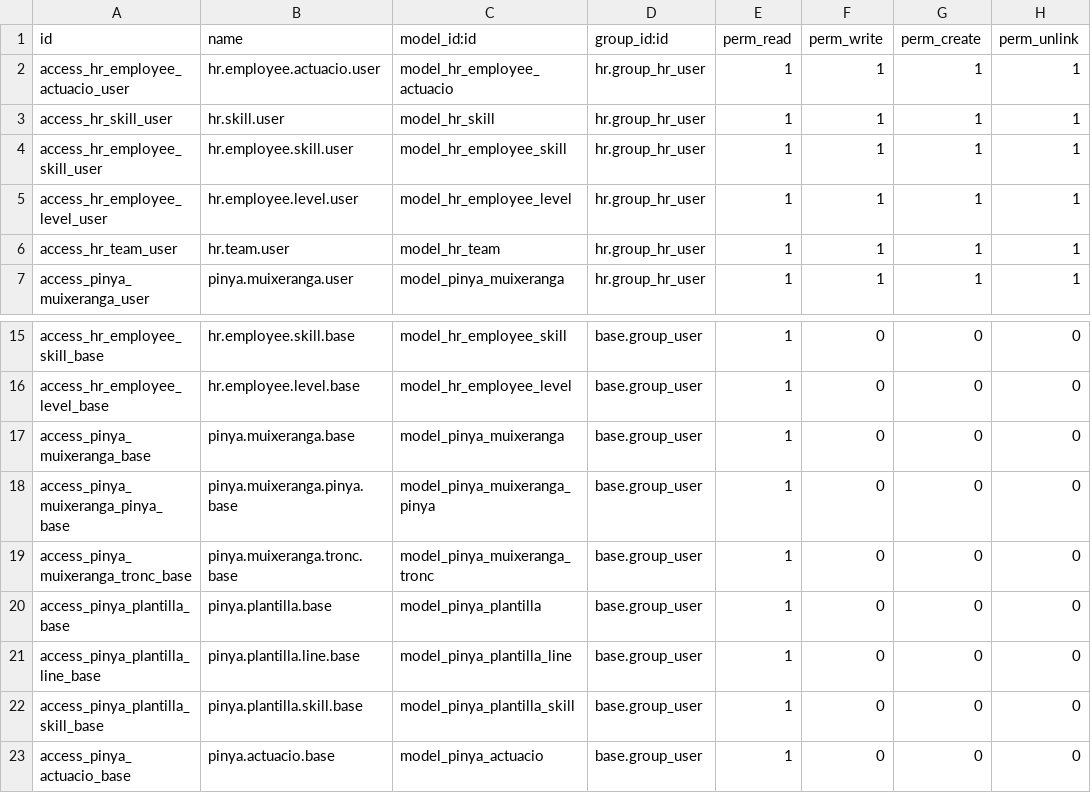
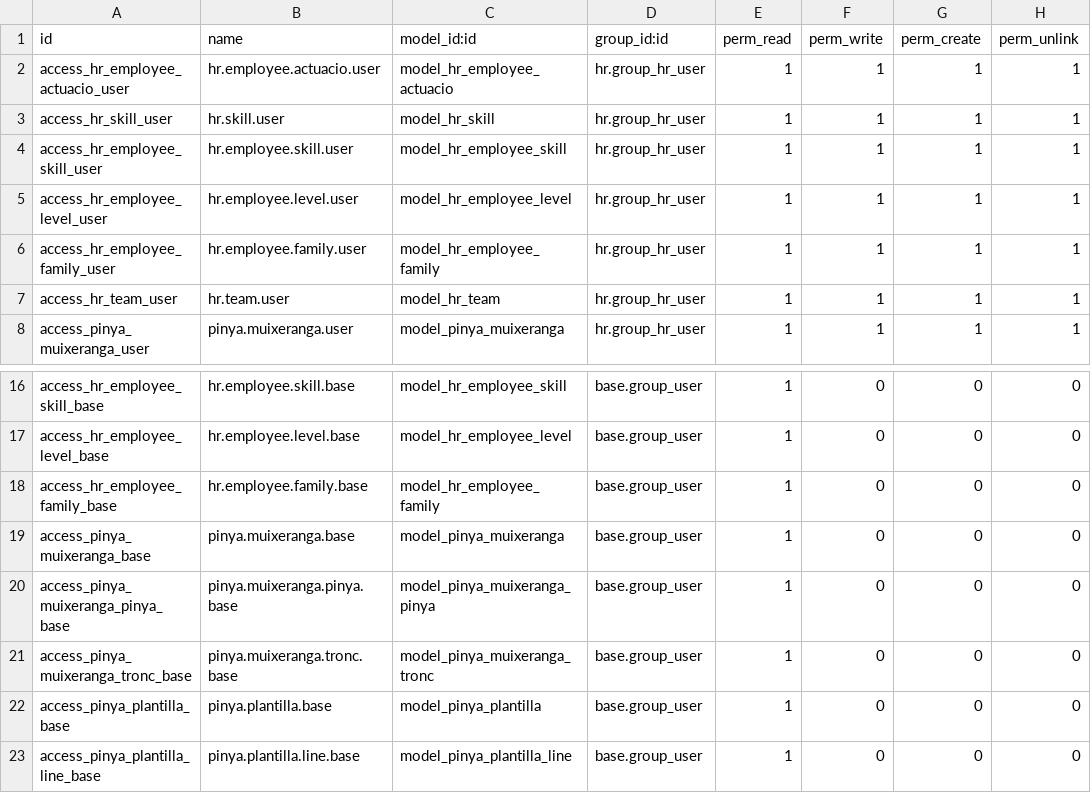
Before and after one commit to MiquelDATW/pinta-la-pinya, a CSV file: pinta_la_pinya/security/ir.model.access.csv, drawn as a sheet; only a part is shown, gaps mark what is left out; the shorter side is filled out with more unchanged rows; the diff names each change by its address in the sheet, - before the commit and + after, or states it on an @@ line.

Commit message:
[ADD] hr_family

```diff
--- a/pinta_la_pinya/security/ir.model.access.csv
+++ b/pinta_la_pinya/security/ir.model.access.csv
+row 6: access_hr_employee_family_user | hr.employee.family.user | model_hr_employee_family | hr.group_hr_user | 1 | 1 | 1 | 1
+row 18: access_hr_employee_family_base | hr.employee.family.base | model_hr_employee_family | base.group_user | 1 | 0 | 0 | 0
```
Also changed, not shown: 3 other files.
